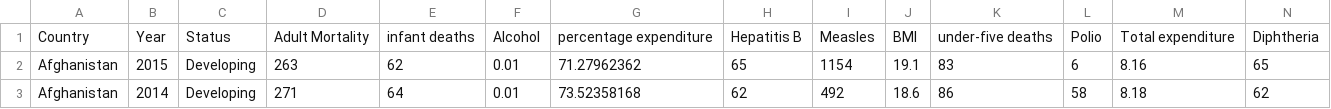
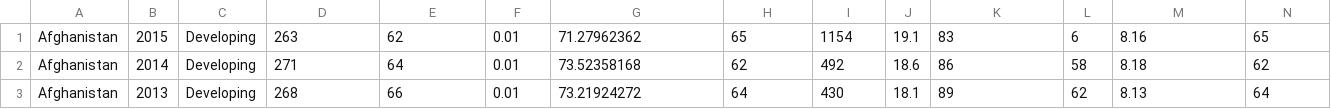
Before and after one commit to PRISLK/Mavericks_Data_Analysis, a CSV file: life_expectancy_data.csv, drawn as a sheet; only a part is shown; the shorter side is filled out with more unchanged rows; rows hold the shown columns only; the diff names each change by its address in the sheet, - before the commit and + after, or states it on an @@ line.

Commit message:
life_expectancy_data.csv
The data columns :

country
year
status
adult_mortality
infant_deaths
alcohol
percent_expenditure
hepatitisB
measles
bmi
under_five_deaths
polio
total_expenditure
diphtheria
hiv_aids
gdp
population
thinness_1_19
thinness_5_9
income_composition
schooling
life_expectancy

```diff
--- a/life_expectancy_data.csv
+++ b/life_expectancy_data.csv
-row 1: Country | Year | Status | Adult Mortality | infant deaths | Alcohol | percentage expenditure | Hepatitis B | Measles | BMI | under-five deaths | Polio | Total expenditure | Diphtheria
```
